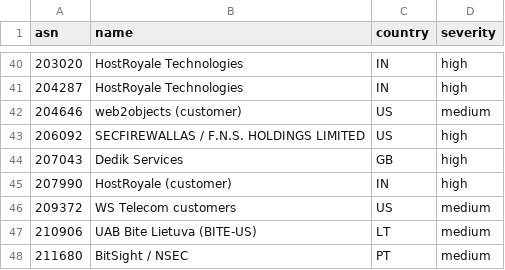
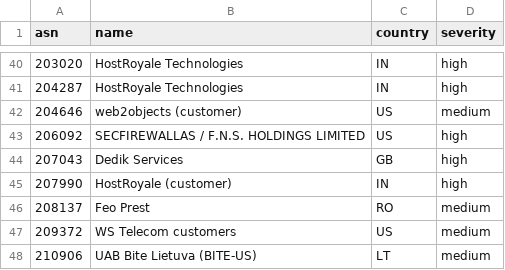
Before and after one commit to mansildor/cloudflare-asn-blocklist, a CSV file: asns.csv, drawn as a sheet; only a part is shown, gaps mark what is left out; the shorter side is filled out with more unchanged rows.

Commit message:
Add AS208137 Feo Prest (2026-11-02)

```diff
--- a/asns.csv
+++ b/asns.csv
@@ -45,2 +45,3 @@ asn,name,country,severity
 207990,HostRoyale (customer),IN,high
+208137,Feo Prest,RO,medium
 209372,WS Telecom customers,US,medium
```
Also changed, not shown: 4 other files.
